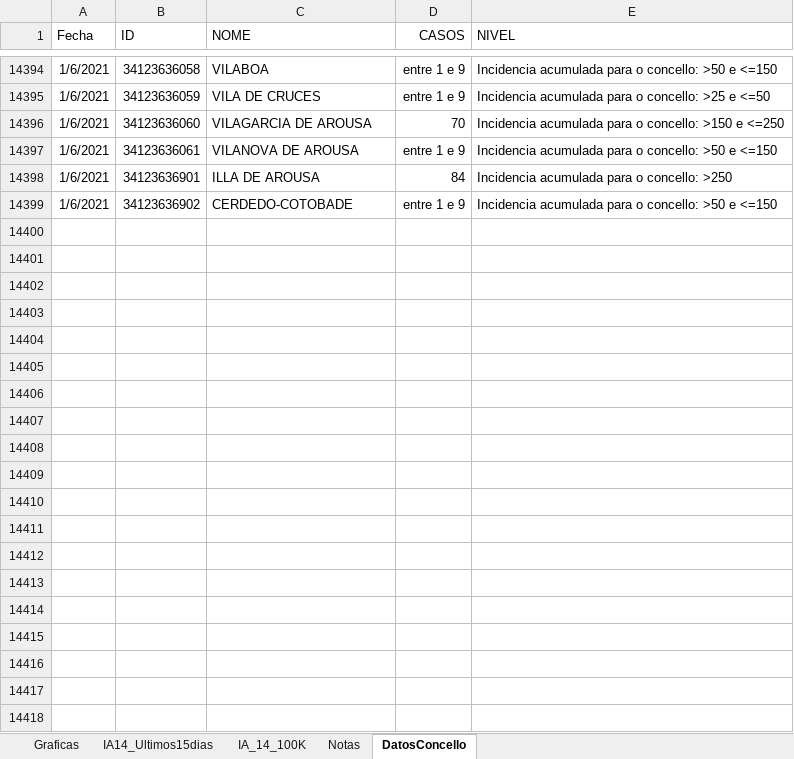
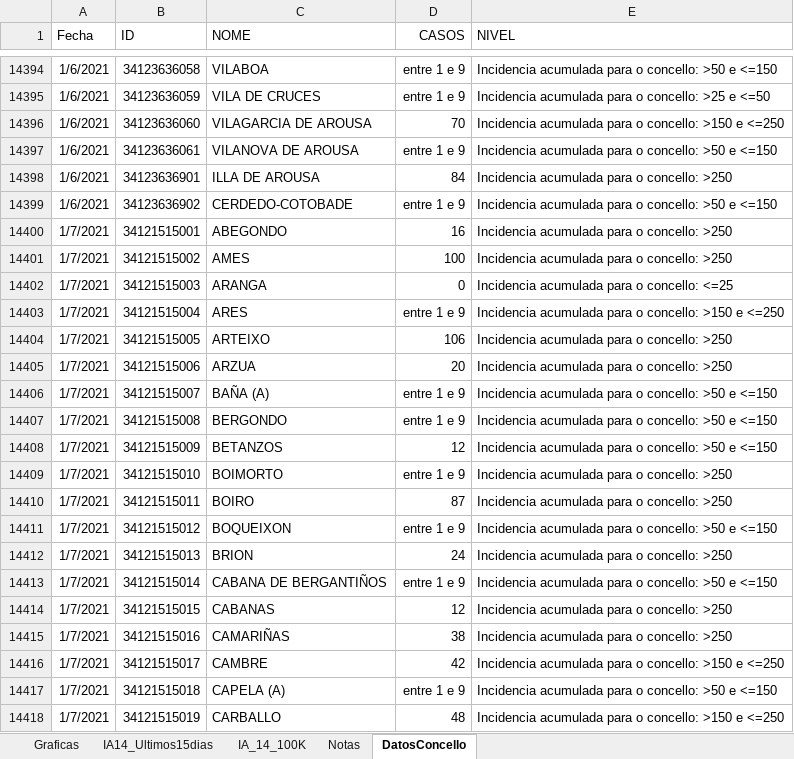
Before and after one commit to NiSanRo/Datos_Covid_Portal_Sergas, an Excel workbook: SeguimientoIncidenciaConcello.xlsm, sheet DatosConcello, drawn as a sheet; only a part is shown, gaps mark what is left out; values as stored, in another font and other column widths than the file's, no borders; table styles not drawn; the diff covers the shown part only; the diff names each change by its address in the sheet, - before the commit and + after, or states it on an @@ line.

Commit message:
Se añade fichero seguimiento Áreas Sanitarias
Se añade fichero excel con gráficos de seguimiento de indicadores por área sanitaria.

```diff
--- a/SeguimientoIncidenciaConcello.xlsm (sheet DatosConcello)
+++ b/SeguimientoIncidenciaConcello.xlsm (sheet DatosConcello)
+row 14400: 1/7/2021 | 34121515001 | ABEGONDO | 16 | Incidencia acumulada para o concello: >250
+row 14401: 1/7/2021 | 34121515002 | AMES | 100 | Incidencia acumulada para o concello: >250
+row 14402: 1/7/2021 | 34121515003 | ARANGA | 0 | Incidencia acumulada para o concello: <=25
+row 14403: 1/7/2021 | 34121515004 | ARES | entre 1 e 9 | Incidencia acumulada para o concello: >150 e <=250
+row 14404: 1/7/2021 | 34121515005 | ARTEIXO | 106 | Incidencia acumulada para o concello: >250
+row 14405: 1/7/2021 | 34121515006 | ARZUA | 20 | Incidencia acumulada para o concello: >250
+row 14406: 1/7/2021 | 34121515007 | BAÑA (A) | entre 1 e 9 | Incidencia acumulada para o concello: >50 e <=150
+row 14407: 1/7/2021 | 34121515008 | BERGONDO | entre 1 e 9 | Incidencia acumulada para o concello: >50 e <=150
+row 14408: 1/7/2021 | 34121515009 | BETANZOS | 12 | Incidencia acumulada para o concello: >50 e <=150
+row 14409: 1/7/2021 | 34121515010 | BOIMORTO | entre 1 e 9 | Incidencia acumulada para o concello: >250
+row 14410: 1/7/2021 | 34121515011 | BOIRO | 87 | Incidencia acumulada para o concello: >250
+row 14411: 1/7/2021 | 34121515012 | BOQUEIXON | entre 1 e 9 | Incidencia acumulada para o concello: >50 e <=150
+row 14412: 1/7/2021 | 34121515013 | BRION | 24 | Incidencia acumulada para o concello: >250
+row 14413: 1/7/2021 | 34121515014 | CABANA DE BERGANTIÑOS | entre 1 e 9 | Incidencia acumulada para o concello: >50 e <=150
+row 14414: 1/7/2021 | 34121515015 | CABANAS | 12 | Incidencia acumulada para o concello: >250
+row 14415: 1/7/2021 | 34121515016 | CAMARIÑAS | 38 | Incidencia acumulada para o concello: >250
+row 14416: 1/7/2021 | 34121515017 | CAMBRE | 42 | Incidencia acumulada para o concello: >150 e <=250
+row 14417: 1/7/2021 | 34121515018 | CAPELA (A) | entre 1 e 9 | Incidencia acumulada para o concello: >50 e <=150
+row 14418: 1/7/2021 | 34121515019 | CARBALLO | 48 | Incidencia acumulada para o concello: >150 e <=250
```
Also changed, not shown: 294 added rows elsewhere in this sheet, sheet Graficas, sheet IA14_Ultimos15dias, sheet IA_14_100K, hidden cells, charts or pictures, 1 other file.
